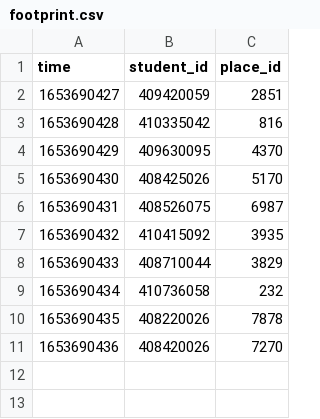
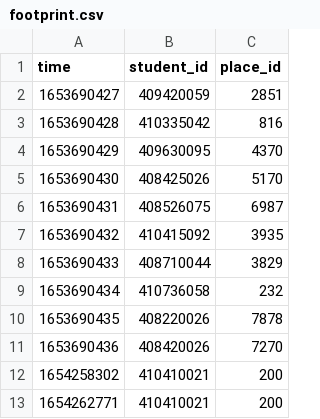
Before and after one commit to qwedsazxc1/final_project, a CSV file: footprint.csv, drawn as a sheet; the diff names each change by its address in the sheet, - before the commit and + after, or states it on an @@ line.

```diff
--- a/footprint.csv
+++ b/footprint.csv
+row 12: 1654258302 | 410410021 | 200
+row 13: 1654262771 | 410410021 | 200
```
Also changed, not shown: 3 other files.
